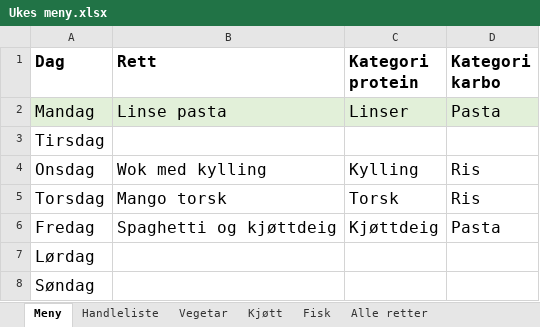
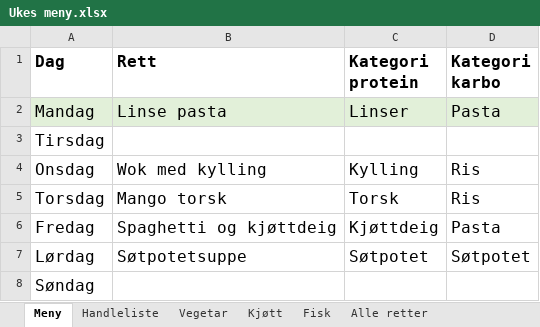
Before and after one commit to Larver-prog/Ukeshandling, an Excel workbook: Data/Ukes meny.xlsx, sheet Meny, drawn as a sheet; values as stored, in another font and other column widths than the file's, no borders; table styles not drawn; the diff names each change by its address in the sheet, - before the commit and + after, or states it on an @@ line.

```diff
--- a/Data/Ukes meny.xlsx (sheet Meny)
+++ b/Data/Ukes meny.xlsx (sheet Meny)
-B7 (Rett): (empty)
+B7 (Rett): Søtpotetsuppe
-C7 (Kategori protein): (empty)
+C7 (Kategori protein): Søtpotet
-D7 (Kategori karbo): (empty)
+D7 (Kategori karbo): Søtpotet
```
Also changed, not shown: sheet Vegetar, sheet Alle oppskrifter, sheet Handleliste, sheet Alle retter, formulas that keep their value.
